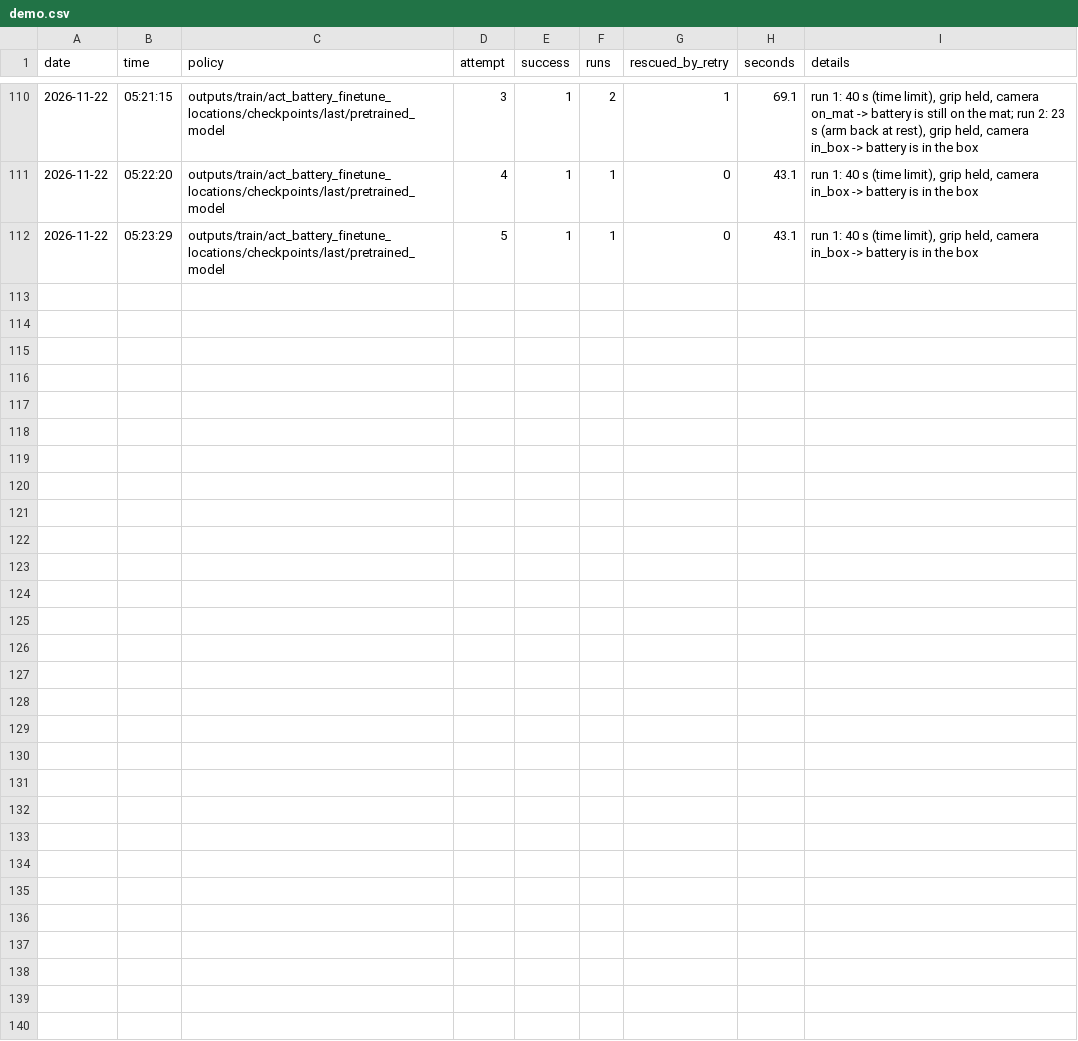
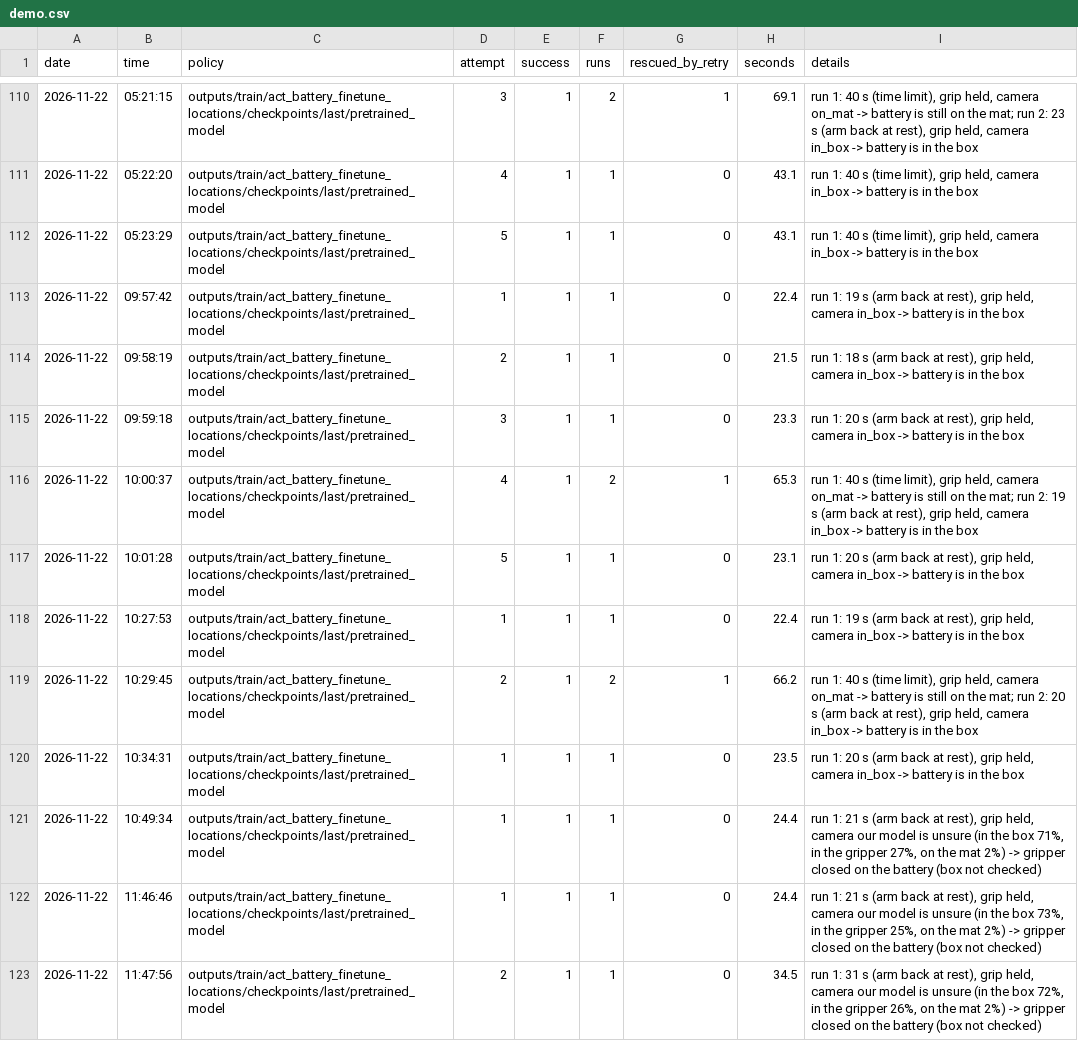
Before and after one commit to SO-101-Hackathon/CrimsonSnow, a CSV file: journal/demo.csv, drawn as a sheet; only a part is shown, gaps mark what is left out; the diff names each change by its address in the sheet, - before the commit and + after, or states it on an @@ line.

Commit message:
Journal: live demo runs of 22 Nov (11 of 11 in the box, 9 on the first run, 2 after the automatic retry)

```diff
--- a/journal/demo.csv
+++ b/journal/demo.csv
+row 113: 2026-11-22 | 09:57:42 | outputs/train/act_battery_finetune_locations/checkpoints/last/pretrained_model | 1 | 1 | 1 | 0 | 22.4 | run 1: 19 s (arm back at rest), grip held, camera in_box -> battery is in the box
+row 114: 2026-11-22 | 09:58:19 | outputs/train/act_battery_finetune_locations/checkpoints/last/pretrained_model | 2 | 1 | 1 | 0 | 21.5 | run 1: 18 s (arm back at rest), grip held, camera in_box -> battery is in the box
+row 115: 2026-11-22 | 09:59:18 | outputs/train/act_battery_finetune_locations/checkpoints/last/pretrained_model | 3 | 1 | 1 | 0 | 23.3 | run 1: 20 s (arm back at rest), grip held, camera in_box -> battery is in the box
+row 116: 2026-11-22 | 10:00:37 | outputs/train/act_battery_finetune_locations/checkpoints/last/pretrained_model | 4 | 1 | 2 | 1 | 65.3 | run 1: 40 s (time limit), grip held, camera on_mat -> battery is still on the mat; run 2: 19 s (arm back at rest), grip held, camera in_box -> battery is in the box
+row 117: 2026-11-22 | 10:01:28 | outputs/train/act_battery_finetune_locations/checkpoints/last/pretrained_model | 5 | 1 | 1 | 0 | 23.1 | run 1: 20 s (arm back at rest), grip held, camera in_box -> battery is in the box
+row 118: 2026-11-22 | 10:27:53 | outputs/train/act_battery_finetune_locations/checkpoints/last/pretrained_model | 1 | 1 | 1 | 0 | 22.4 | run 1: 19 s (arm back at rest), grip held, camera in_box -> battery is in the box
+row 119: 2026-11-22 | 10:29:45 | outputs/train/act_battery_finetune_locations/checkpoints/last/pretrained_model | 2 | 1 | 2 | 1 | 66.2 | run 1: 40 s (time limit), grip held, camera on_mat -> battery is still on the mat; run 2: 20 s (arm back at rest), grip held, camera in_box -> battery is in the box
+row 120: 2026-11-22 | 10:34:31 | outputs/train/act_battery_finetune_locations/checkpoints/last/pretrained_model | 1 | 1 | 1 | 0 | 23.5 | run 1: 20 s (arm back at rest), grip held, camera in_box -> battery is in the box
+row 121: 2026-11-22 | 10:49:34 | outputs/train/act_battery_finetune_locations/checkpoints/last/pretrained_model | 1 | 1 | 1 | 0 | 24.4 | run 1: 21 s (arm back at rest), grip held, camera our model is unsure (in the box 71%, in the gripper 27%, on the mat 2%) -> gripper closed on the battery (box not checked)
+row 122: 2026-11-22 | 11:46:46 | outputs/train/act_battery_finetune_locations/checkpoints/last/pretrained_model | 1 | 1 | 1 | 0 | 24.4 | run 1: 21 s (arm back at rest), grip held, camera our model is unsure (in the box 73%, in the gripper 25%, on the mat 2%) -> gripper closed on the battery (box not checked)
+row 123: 2026-11-22 | 11:47:56 | outputs/train/act_battery_finetune_locations/checkpoints/last/pretrained_model | 2 | 1 | 1 | 0 | 34.5 | run 1: 31 s (arm back at rest), grip held, camera our model is unsure (in the box 72%, in the gripper 26%, on the mat 2%) -> gripper closed on the battery (box not checked)
```
Also changed, not shown: 1 other file.
